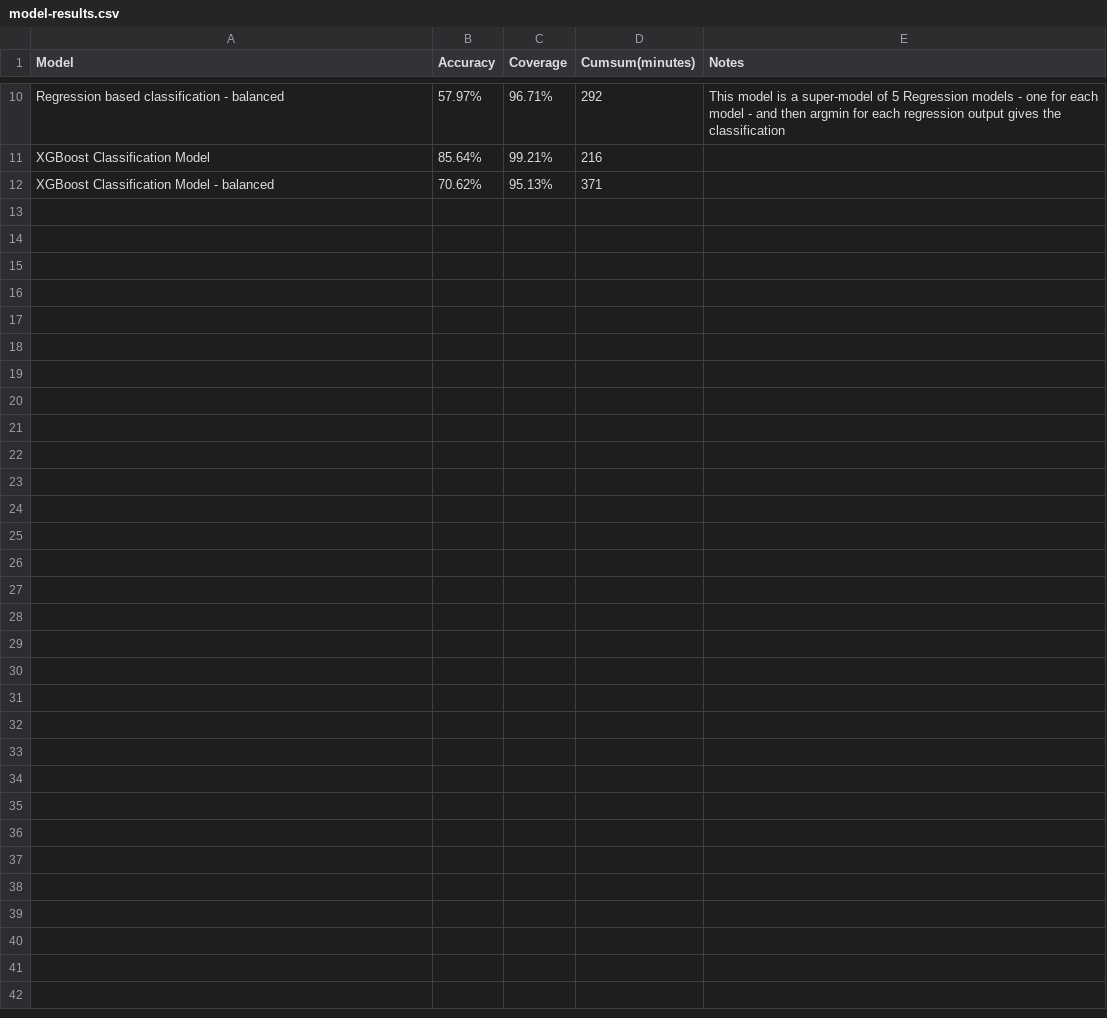
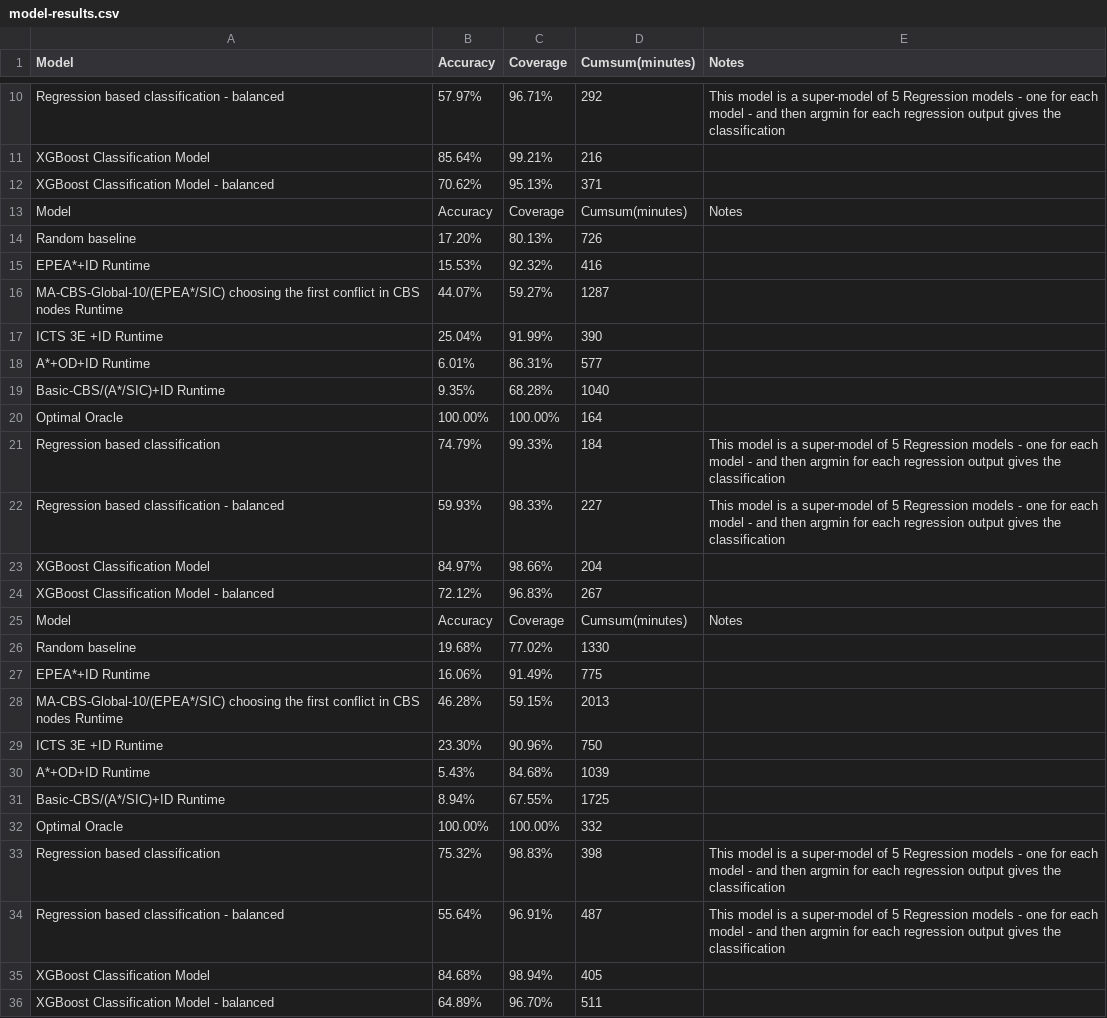
Before and after one commit to OmriKaduri/MAPF-Classification, a CSV file: classification/src/model-results.csv, drawn as a sheet; only a part is shown, gaps mark what is left out.

Commit message:
Add latest experiments from Nathan benchmarks
Currently results are about 99% coverage

```diff
--- a/classification/src/model-results.csv
+++ b/classification/src/model-results.csv
@@ -12 +12,25 @@ XGBoost Classification Model ,85.64%,99.21%,216,
 XGBoost Classification Model  - balanced,70.62%,95.13%,371,
+Model,Accuracy,Coverage,Cumsum(minutes),Notes
+Random baseline,17.20%,80.13%,726,
+EPEA*+ID Runtime,15.53%,92.32%,416,
+MA-CBS-Global-10/(EPEA*/SIC) choosing the first conflict in CBS nodes Runtime,44.07%,59.27%,1287,
+ICTS 3E +ID Runtime,25.04%,91.99%,390,
+A*+OD+ID Runtime,6.01%,86.31%,577,
+Basic-CBS/(A*/SIC)+ID Runtime,9.35%,68.28%,1040,
+Optimal Oracle,100.00%,100.00%,164,
+Regression based classification,74.79%,99.33%,184,This model is a super-model of 5 Regression models - one for each model - and then argmin for each regression output gives the classification
+Regression based classification - balanced,59.93%,98.33%,227,This model is a super-model of 5 Regression models - one for each model - and then argmin for each regression output gives the classification
+XGBoost Classification Model ,84.97%,98.66%,204,
+XGBoost Classification Model  - balanced,72.12%,96.83%,267,
+Model,Accuracy,Coverage,Cumsum(minutes),Notes
+Random baseline,19.68%,77.02%,1330,
+EPEA*+ID Runtime,16.06%,91.49%,775,
+MA-CBS-Global-10/(EPEA*/SIC) choosing the first conflict in CBS nodes Runtime,46.28%,59.15%,2013,
+ICTS 3E +ID Runtime,23.30%,90.96%,750,
+A*+OD+ID Runtime,5.43%,84.68%,1039,
+Basic-CBS/(A*/SIC)+ID Runtime,8.94%,67.55%,1725,
+Optimal Oracle,100.00%,100.00%,332,
+Regression based classification,75.32%,98.83%,398,This model is a super-model of 5 Regression models - one for each model - and then argmin for each regression output gives the classification
+Regression based classification - balanced,55.64%,96.91%,487,This model is a super-model of 5 Regression models - one for each model - and then argmin for each regression output gives the classification
+XGBoost Classification Model ,84.68%,98.94%,405,
+XGBoost Classification Model  - balanced,64.89%,96.70%,511,
```
Also changed, not shown: 20 other files.
